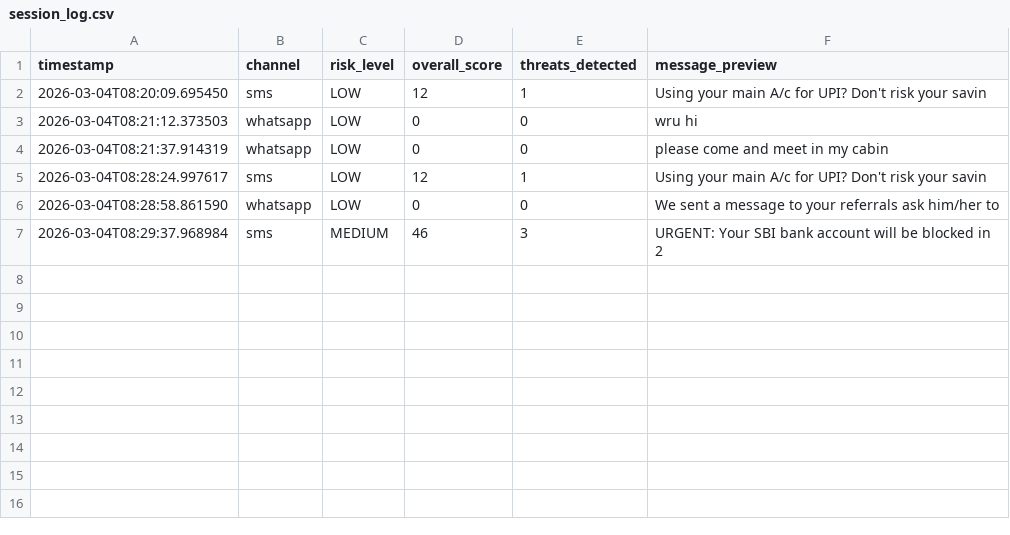
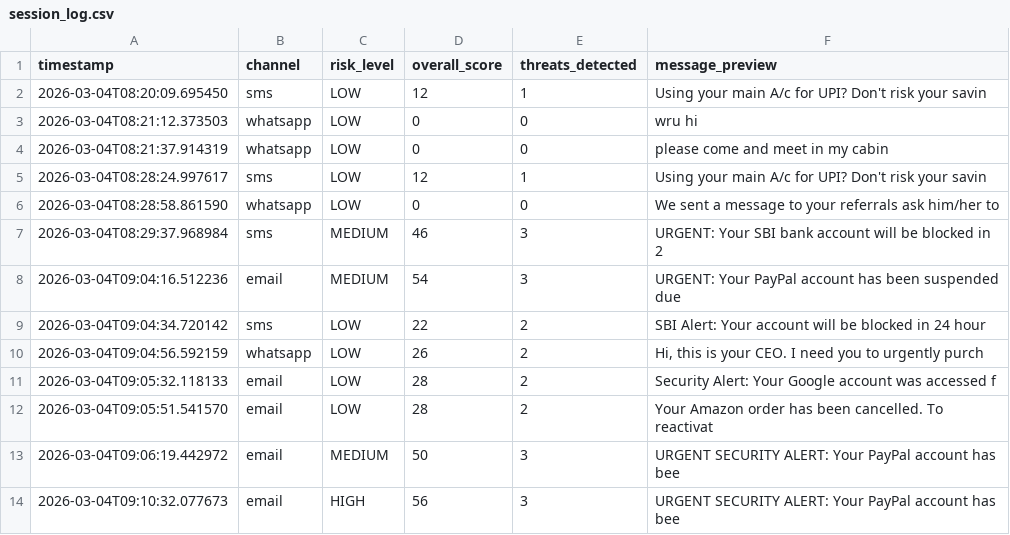
Before and after one commit to PoojaR0605/BWT_CommitCrew, a CSV file: backend/session_log.csv, drawn as a sheet.

Commit message:
feat: update risk thresholds and increase threat scores for accurate CRITICAL detection

```diff
--- a/backend/session_log.csv
+++ b/backend/session_log.csv
@@ -8 +8,8 @@ timestamp,channel,risk_level,overall_score,threats_detected,message_preview
 2026-03-04T08:29:37.968984,sms,MEDIUM,46,3,URGENT: Your SBI bank account will be blocked in 2
+2026-03-04T09:04:16.512236,email,MEDIUM,54,3,URGENT: Your PayPal account has been suspended due
+2026-03-04T09:04:34.720142,sms,LOW,22,2,SBI Alert: Your account will be blocked in 24 hour
+2026-03-04T09:04:56.592159,whatsapp,LOW,26,2,"Hi, this is your CEO. I need you to urgently purch"
+2026-03-04T09:05:32.118133,email,LOW,28,2,Security Alert: Your Google account was accessed f
+2026-03-04T09:05:51.541570,email,LOW,28,2,Your Amazon order has been cancelled. To reactivat
+2026-03-04T09:06:19.442972,email,MEDIUM,50,3,URGENT SECURITY ALERT: Your PayPal account has bee
+2026-03-04T09:10:32.077673,email,HIGH,56,3,URGENT SECURITY ALERT: Your PayPal account has bee
```
Also changed, not shown: 2 other files.
